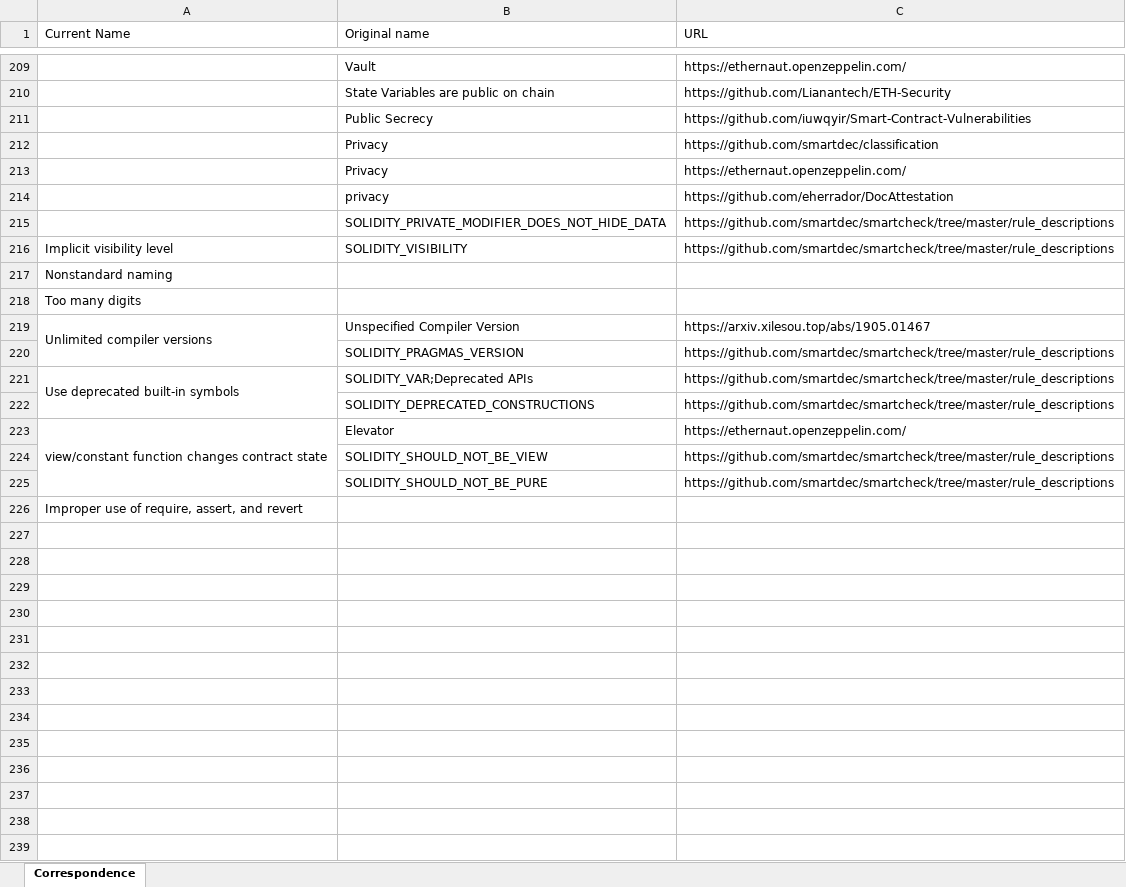
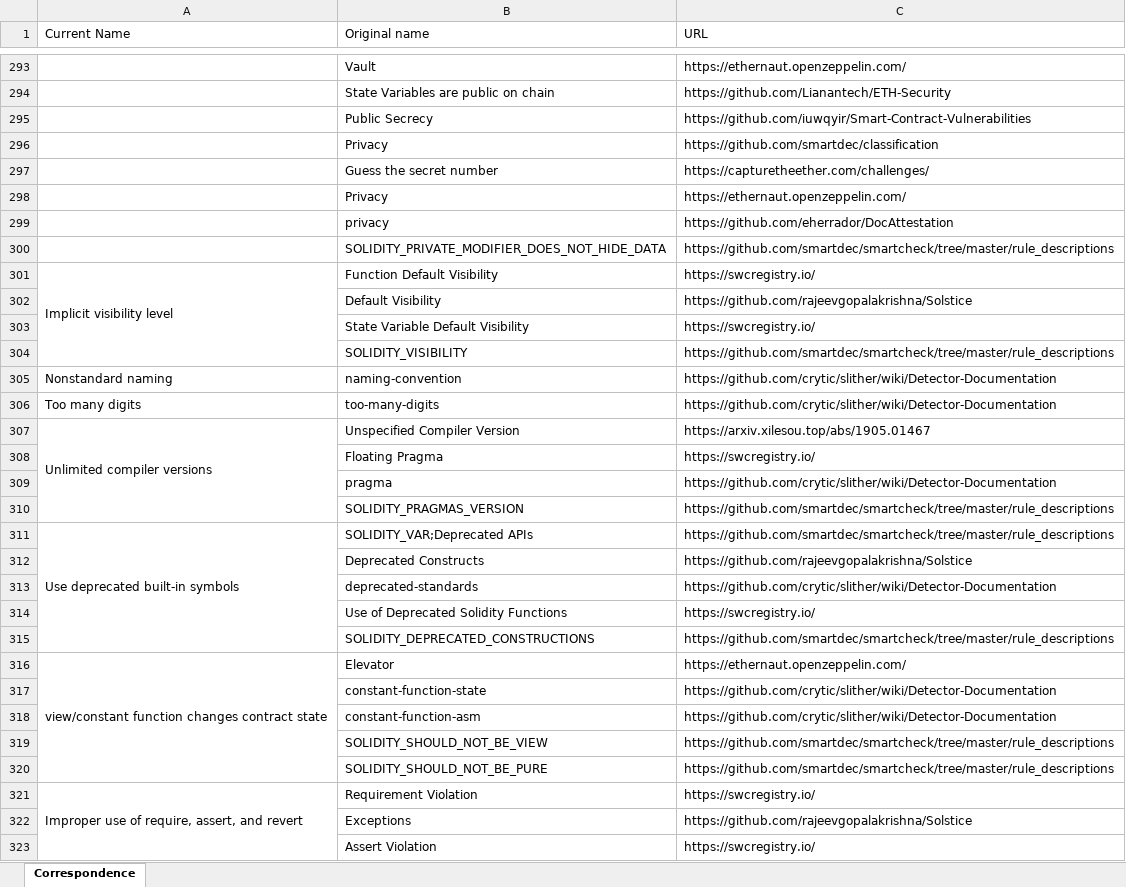
Before and after one commit to xf97/JiuZhou, an Excel workbook: Correspondence.xlsx, sheet Correspondence, drawn as a sheet; only a part is shown, gaps mark what is left out; values as stored, in another font and other column widths than the file's, no cell formats; addresses are those after the commit; the diff covers the shown part only; the diff names each change by its address in the sheet, - before the commit and + after, or states it on an @@ line.

Commit message:
update corres xlsx

```diff
--- a/Correspondence.xlsx (sheet Correspondence)
+++ b/Correspondence.xlsx (sheet Correspondence)
+row 297:  | Guess the secret number | https://capturetheether.com/challenges/
+row 301: Implicit visibility level | Function Default Visibility | https://swcregistry.io/
+row 302:  | Default Visibility | https://github.com/rajeevgopalakrishna/Solstice
+row 303:  | State Variable Default Visibility | https://swcregistry.io/
-A304 (Current Name): Implicit visibility level
+A304 (Current Name): (empty)
-B305 (Original name): (empty)
+B305 (Original name): naming-convention
-C305:C306 (URL): (empty)
+C305:C306 (URL): https://github.com/crytic/slither/wiki/Detector-Documentation
-B306 (Original name): (empty)
+B306 (Original name): too-many-digits
+row 308:  | Floating Pragma | https://swcregistry.io/
+row 309:  | pragma | https://github.com/crytic/slither/wiki/Detector-Documentation
+row 312:  | Deprecated Constructs | https://github.com/rajeevgopalakrishna/Solstice
+row 313:  | deprecated-standards | https://github.com/crytic/slither/wiki/Detector-Documentation
+row 314:  | Use of Deprecated Solidity Functions | https://swcregistry.io/
+row 317:  | constant-function-state | https://github.com/crytic/slither/wiki/Detector-Documentation
+row 318:  | constant-function-asm | https://github.com/crytic/slither/wiki/Detector-Documentation
+A321:A323 merged
-B321 (Original name): (empty)
+B321 (Original name): Requirement Violation
-C321 (URL): (empty)
+C321 (URL): https://swcregistry.io/
+row 322:  | Exceptions | https://github.com/rajeevgopalakrishna/Solstice
+row 323:  | Assert Violation | https://swcregistry.io/
```
Also changed, not shown: 84 added rows, 19 edited cells and merged cells elsewhere in this sheet, cell formats.
